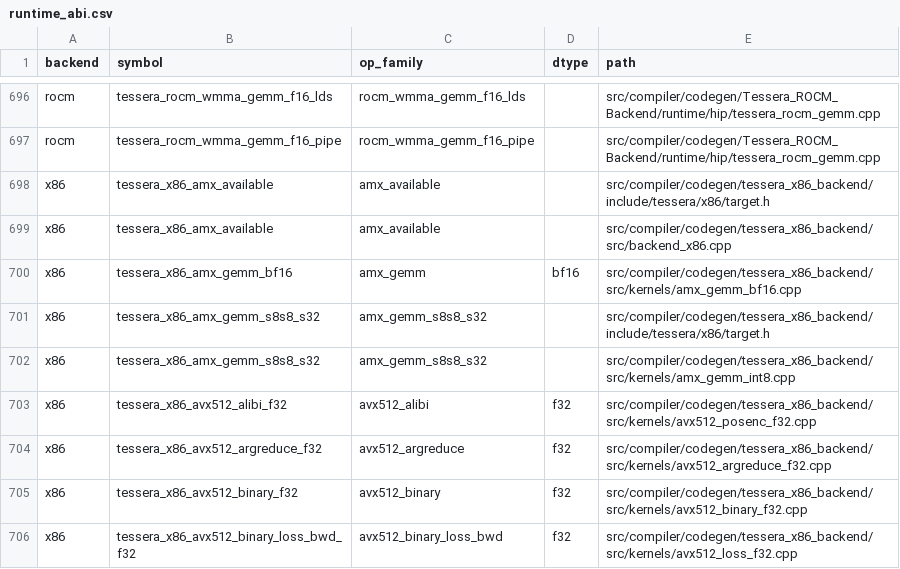
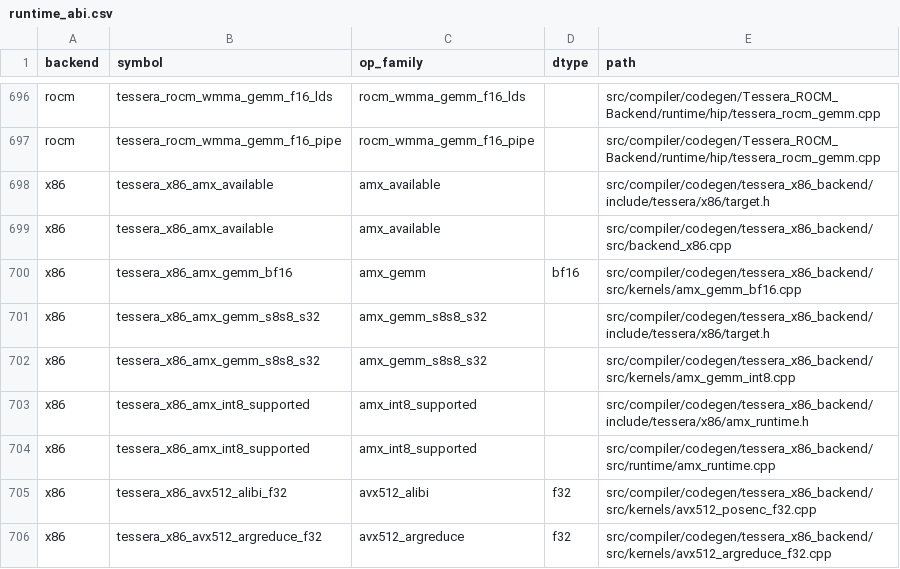
Before and after one commit to gstoner/tessera, a CSV file: docs/audit/generated/runtime_abi.csv, drawn as a sheet; only a part is shown, gaps mark what is left out; the shorter side is filled out with more unchanged rows; the diff names each change by its address in the sheet, - before the commit and + after, or states it on an @@ line.

Commit message:
docs: refresh generated audit views

```diff
--- a/docs/audit/generated/runtime_abi.csv
+++ b/docs/audit/generated/runtime_abi.csv
+row 703: x86 | tessera_x86_amx_int8_supported | amx_int8_supported |  | src/compiler/codegen/tessera_x86_backend/include/tessera/x86/amx_runtime.h
+row 704: x86 | tessera_x86_amx_int8_supported | amx_int8_supported |  | src/compiler/codegen/tessera_x86_backend/src/runtime/amx_runtime.cpp
```
Also changed, not shown: docs/audit/generated/compiler_progress.csv, 3 other files.
